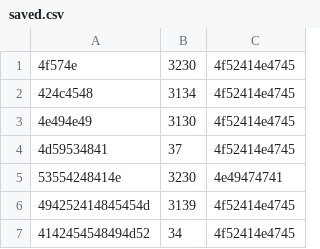
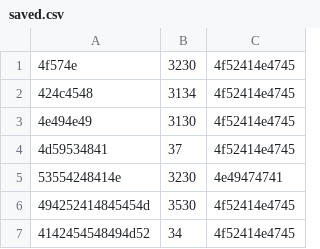
Before and after one commit to Abeehimr/Strange-World-Catto-Lives-In, a CSV file: thingis/files/saved.csv, drawn as a sheet.

```diff
--- a/thingis/files/saved.csv
+++ b/thingis/files/saved.csv
@@ -5,3 +5,3 @@
 53554248414e,3230,4e49474741
-494252414845454d,3139,4f52414e4745
+494252414845454d,3530,4f52414e4745
 4142454548494d52,34,4f52414e4745
```
